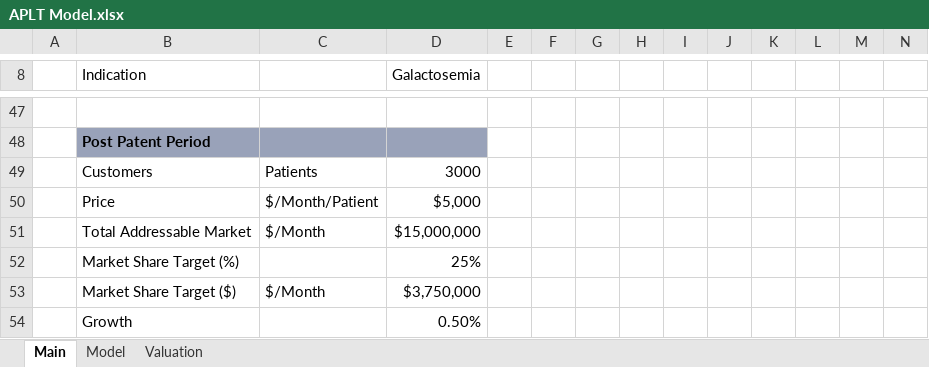
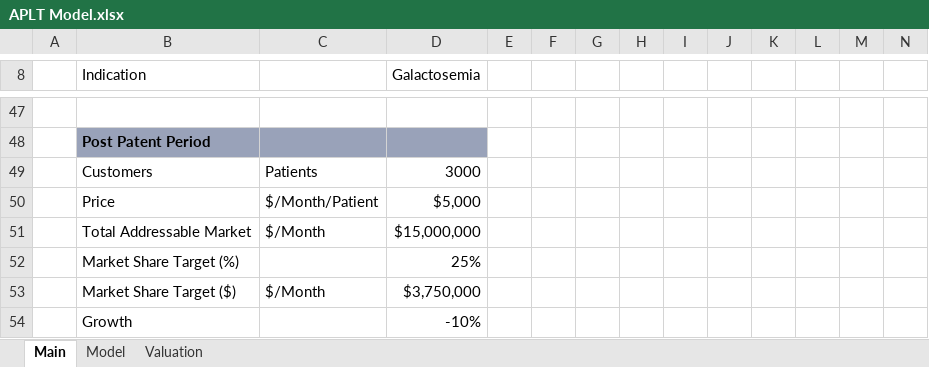
Before and after one commit to evandomingos/Models, an Excel workbook: APLT Model.xlsx, sheet Main, drawn as a sheet; only a part is shown, gaps mark what is left out; values as stored, in another font and other column widths than the file's, no borders; the diff covers the shown part only; the diff names each change by its address in the sheet, - before the commit and + after, or states it on an @@ line.

```diff
--- a/APLT Model.xlsx (sheet Main)
+++ b/APLT Model.xlsx (sheet Main)
-D54 (Galactosemia): 0.50%
+D54 (Galactosemia): -10%
```
Also changed, not shown: 10 added rows, 10 removed rows, 21 edited cells, cell formats and merged cells elsewhere in this sheet, sheet Model, sheet Valuation.
